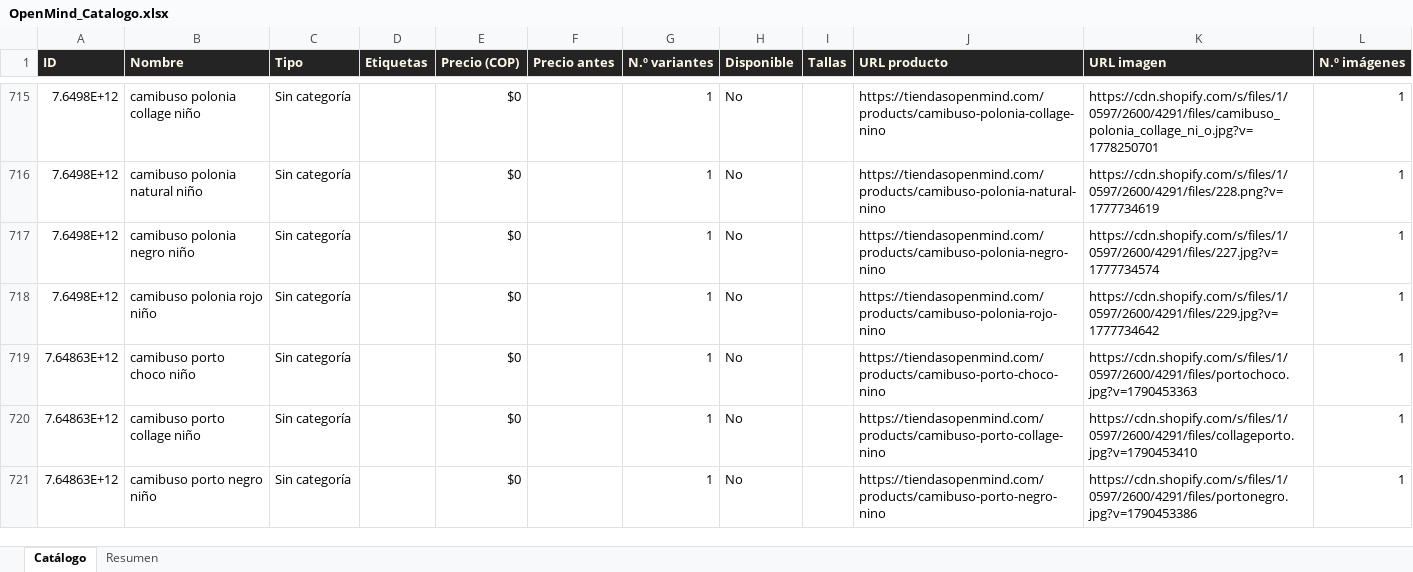
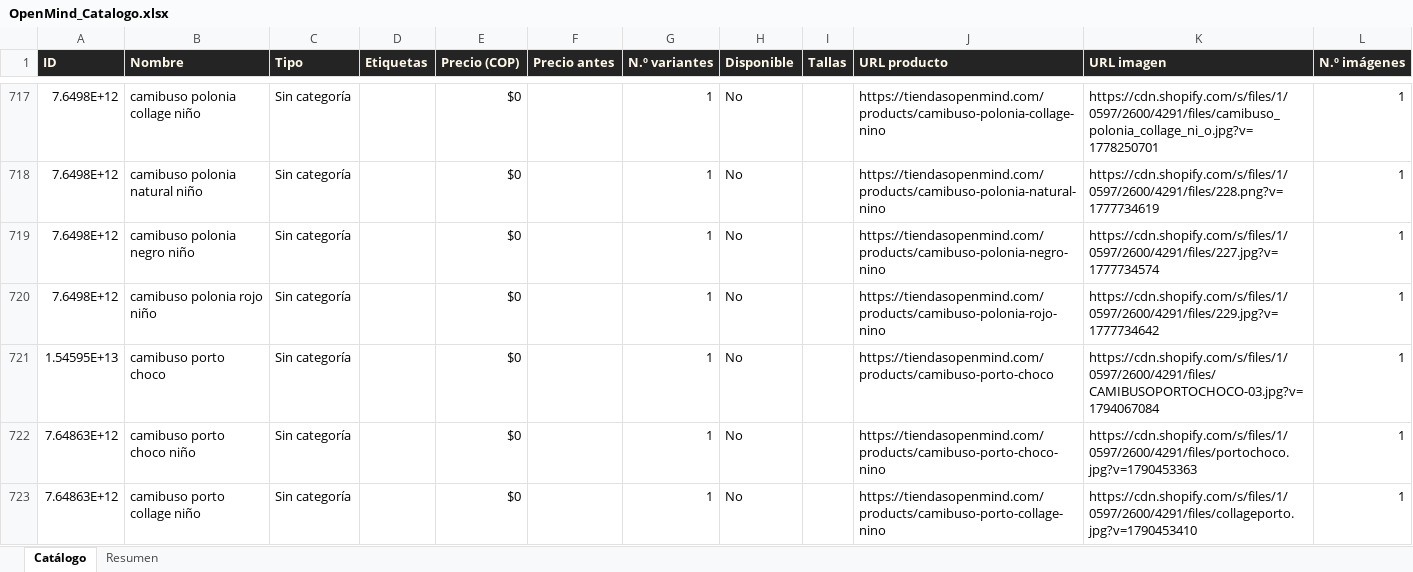
Before and after one commit to ikib2c/iki, an Excel workbook: OpenMind_Catalogo.xlsx, sheet Catálogo, drawn as a sheet; only a part is shown, gaps mark what is left out; the shorter side is filled out with more unchanged rows; values as stored, in another font and other column widths than the file's, no borders; the diff covers the shown part only; the diff names each change by its address in the sheet, - before the commit and + after, or states it on an @@ line.

Commit message:
sync: actualiza catalogo de la tienda y Excel de proveedores [skip ci]

```diff
--- a/OpenMind_Catalogo.xlsx (sheet Catálogo)
+++ b/OpenMind_Catalogo.xlsx (sheet Catálogo)
+row 721: 1.54595E+13 | camibuso porto choco | Sin categoría |  | $0 |  | 1 | No |  | https://tiendasopenmind.com/products/camibuso-porto-choco | https://cdn.shopify.com/s/files/1/0597/2600/4291/files/CAMIBUSOPORTOCHOCO-03.jpg?v=1794067084 | 1
```
Also changed, not shown: 3 added rows elsewhere in this sheet, sheet Resumen, Gava_Joyeria_Catalogo.xlsx, Jugueteria_Taiwan_Catalogo.xlsx, 3 other files.
